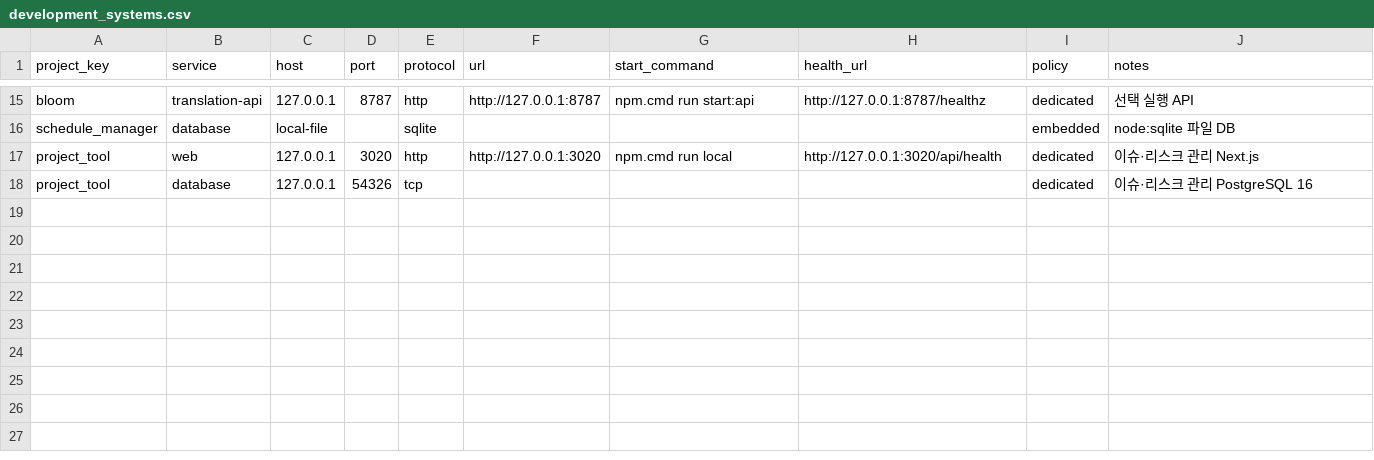
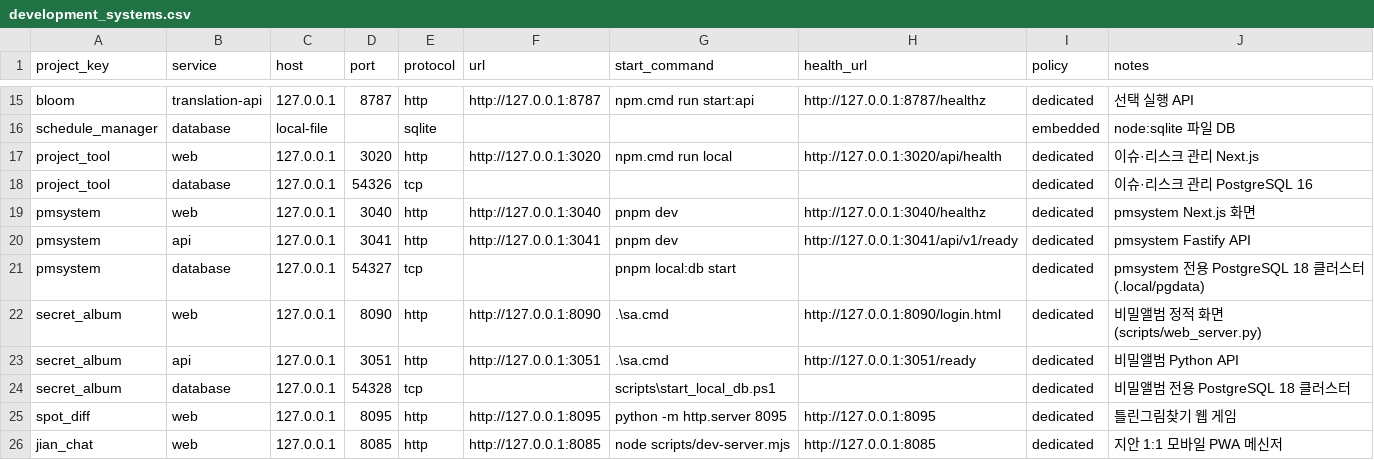
Before and after one commit to mohenz/project-control, a CSV file: project_docs/development_systems.csv, drawn as a sheet; only a part is shown, gaps mark what is left out.

Commit message:
jian_chat 프로젝트 신규 등록 및 현재 상태 갱신 (mohenz/jina_chat 원격 연동 반영)

```diff
--- a/project_docs/development_systems.csv
+++ b/project_docs/development_systems.csv
@@ -18 +18,9 @@ project_tool,web,127.0.0.1,3020,http,http://127.0.0.1:3020,npm.cmd run local,htt
 project_tool,database,127.0.0.1,54326,tcp,,,,dedicated,이슈·리스크 관리 PostgreSQL 16
+pmsystem,web,127.0.0.1,3040,http,http://127.0.0.1:3040,pnpm dev,http://127.0.0.1:3040/healthz,dedicated,pmsystem Next.js 화면
+pmsystem,api,127.0.0.1,3041,http,http://127.0.0.1:3041,pnpm dev,http://127.0.0.1:3041/api/v1/ready,dedicated,pmsystem Fastify API
+pmsystem,database,127.0.0.1,54327,tcp,,pnpm local:db start,,dedicated,pmsystem 전용 PostgreSQL 18 클러스터(.local/pgdata)
+secret_album,web,127.0.0.1,8090,http,http://127.0.0.1:8090,.\sa.cmd,http://127.0.0.1:8090/login.html,dedicated,비밀앨범 정적 화면(scripts/web_server.py)
+secret_album,api,127.0.0.1,3051,http,http://127.0.0.1:3051,.\sa.cmd,http://127.0.0.1:3051/ready,dedicated,비밀앨범 Python API
+secret_album,database,127.0.0.1,54328,tcp,,scripts\start_local_db.ps1,,dedicated,비밀앨범 전용 PostgreSQL 18 클러스터
+spot_diff,web,127.0.0.1,8095,http,http://127.0.0.1:8095,python -m http.server 8095,http://127.0.0.1:8095,dedicated,틀린그림찾기 웹 게임
+jian_chat,web,127.0.0.1,8085,http,http://127.0.0.1:8085,node scripts/dev-server.mjs,http://127.0.0.1:8085,dedicated,지안 1:1 모바일 PWA 메신저
```
Also changed, not shown: 3 other files.
